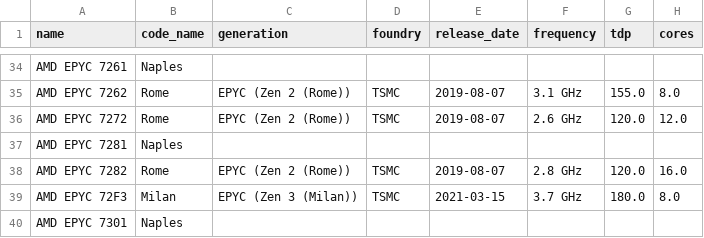
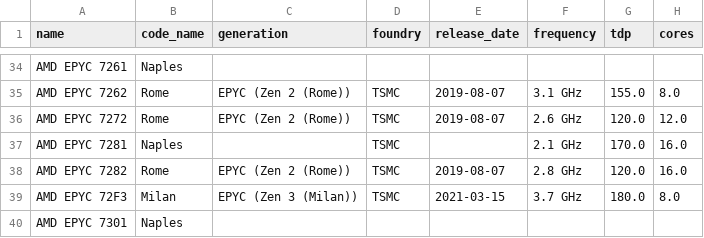
Before and after one commit to Boavizta/boaviztapi, a CSV file: boaviztapi/data/crowdsourcing/cpu_specs.csv, drawn as a sheet; only a part is shown, gaps mark what is left out; the diff names each change by its address in the sheet, - before the commit and + after, or states it on an @@ line.

```diff
--- a/boaviztapi/data/crowdsourcing/cpu_specs.csv
+++ b/boaviztapi/data/crowdsourcing/cpu_specs.csv
-D37 (foundry): (empty)
+D37 (foundry): TSMC
-F37 (frequency): (empty)
+F37 (frequency): 2.1 GHz
-G37 (tdp): (empty)
+G37 (tdp): 170.0
-H37 (cores): (empty)
+H37 (cores): 16.0
```
Also changed, not shown: 5 other files.
